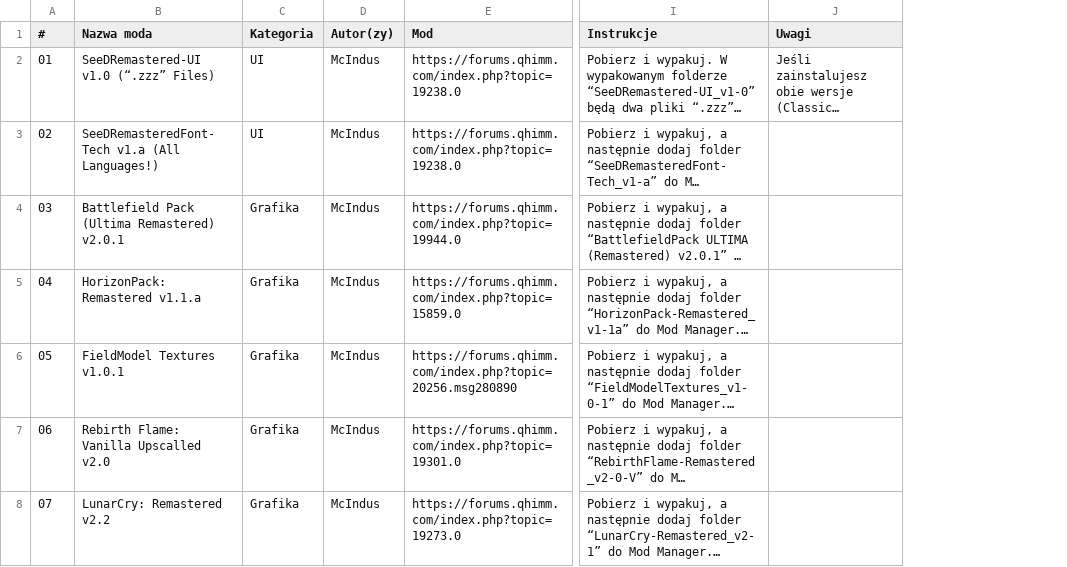
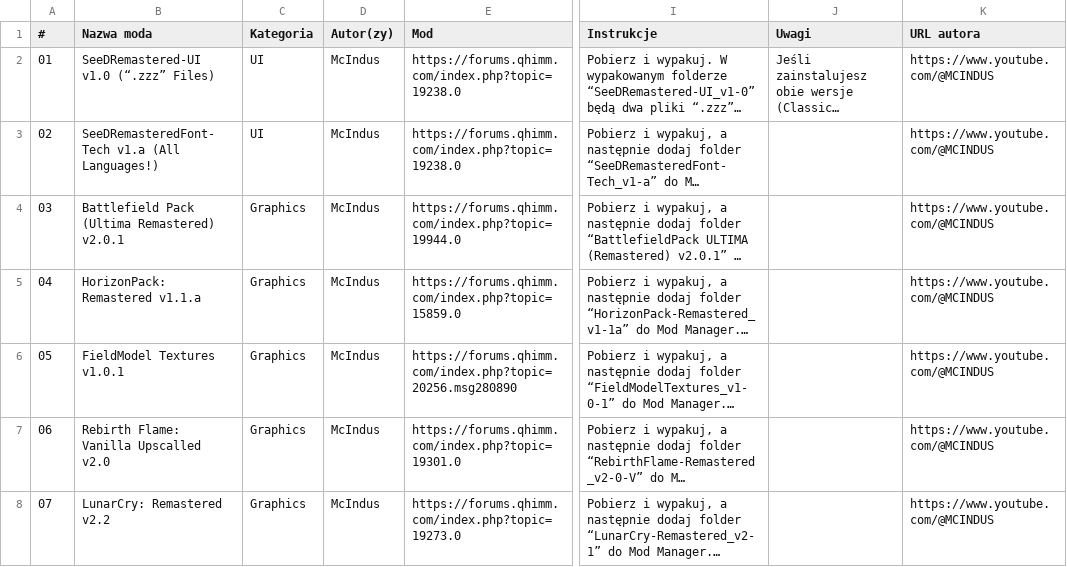
Before and after one commit to UltimateRemaster/Final-Fantasy-08, a CSV file: Eden Launcher/Languages/Essential-Mods-pl.csv, drawn as a sheet; only a part is shown, gaps mark what is left out; long unchanged cells end in …; the diff covers the shown part only; the diff names each change by its address in the sheet, - before the commit and + after, or states it on an @@ line.

```diff
--- a/Eden Launcher/Languages/Essential-Mods-pl.csv
+++ b/Eden Launcher/Languages/Essential-Mods-pl.csv
+column K (URL autora), rows 2-8: all https://www.youtube.com/@MCINDUS
-C4:C8 (Kategoria): Grafika
+C4:C8 (Kategoria): Graphics
```
Also changed, not shown: 31 edited cells elsewhere in this file, Eden Launcher/Languages/Essential-Mods-es.csv, Eden Launcher/Languages/Essential-Mods-fr.csv, 9 other files.
